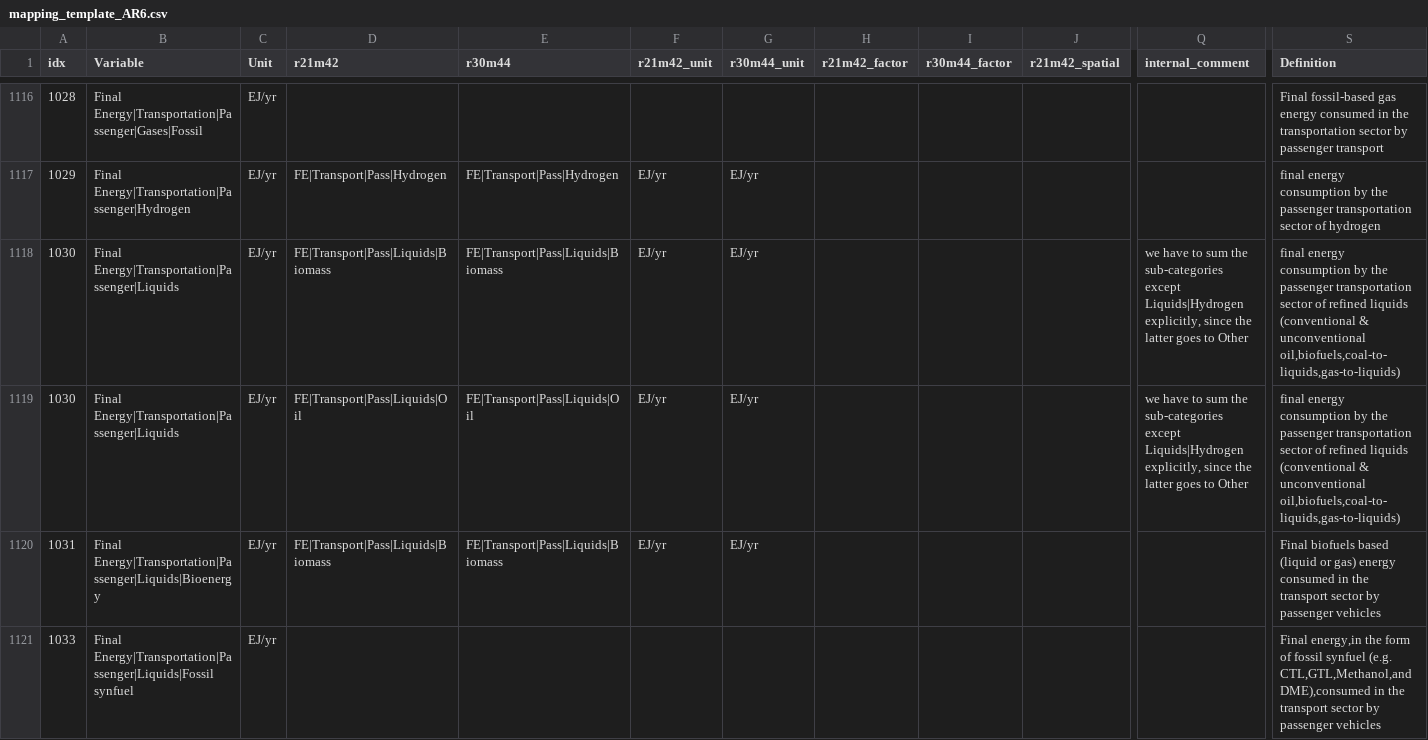
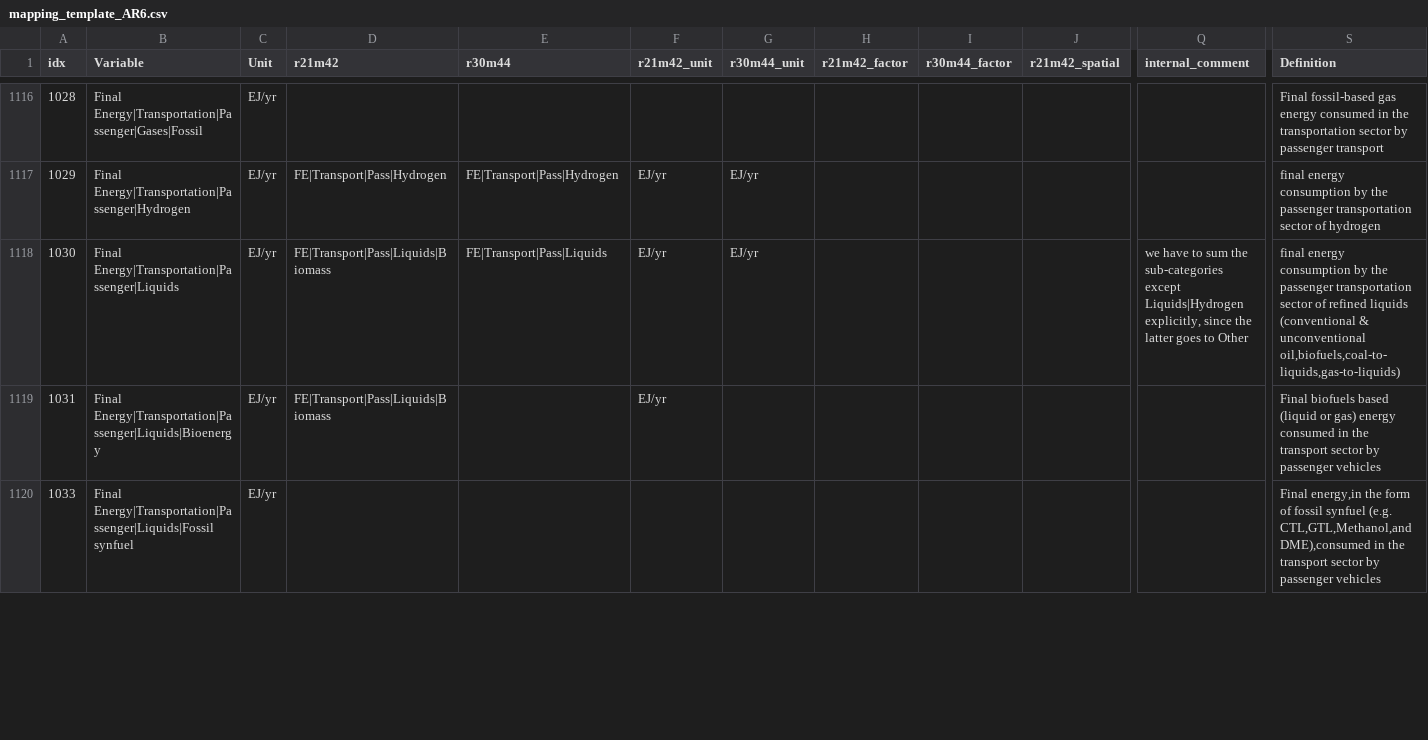
Before and after one commit to strefler/project_interfaces, a CSV file: ar6/mapping_template_AR6.csv, drawn as a sheet; only a part is shown, gaps mark what is left out; removed rows and columns are numbered as before the commit, all else as after; rows hold the shown columns only; the diff covers the shown part only; the diff names each change by its address in the sheet, - before the commit and + after, or states it on an @@ line.

Commit message:
different small mapping fixes

```diff
--- a/ar6/mapping_template_AR6.csv
+++ b/ar6/mapping_template_AR6.csv
-E1118 (r30m44): FE|Transport|Pass|Liquids|Biomass
+E1118 (r30m44): FE|Transport|Pass|Liquids
-row 1119: 1030 | Final Energy|Transportation|Passenger|Liquids | EJ/yr | FE|Transport|Pass|Liquids|Oil | FE|Transport|Pass|Liquids|Oil | EJ/yr | EJ/yr |  |  |  | we have to sum the sub-categories except Liquids|Hydrogen explicitly, since the latter goes to Other | final energy consumption by the passenger transportation sector of refined liquids (conventional & unconventional oil,biofuels,coal-to-liquids,gas-to-liquids)
-E1119 (r30m44): FE|Transport|Pass|Liquids|Biomass
+E1119 (r30m44): (empty)
-G1119 (r30m44_unit): EJ/yr
+G1119 (r30m44_unit): (empty)
```
Also changed, not shown: 29 edited cells elsewhere in this file.
